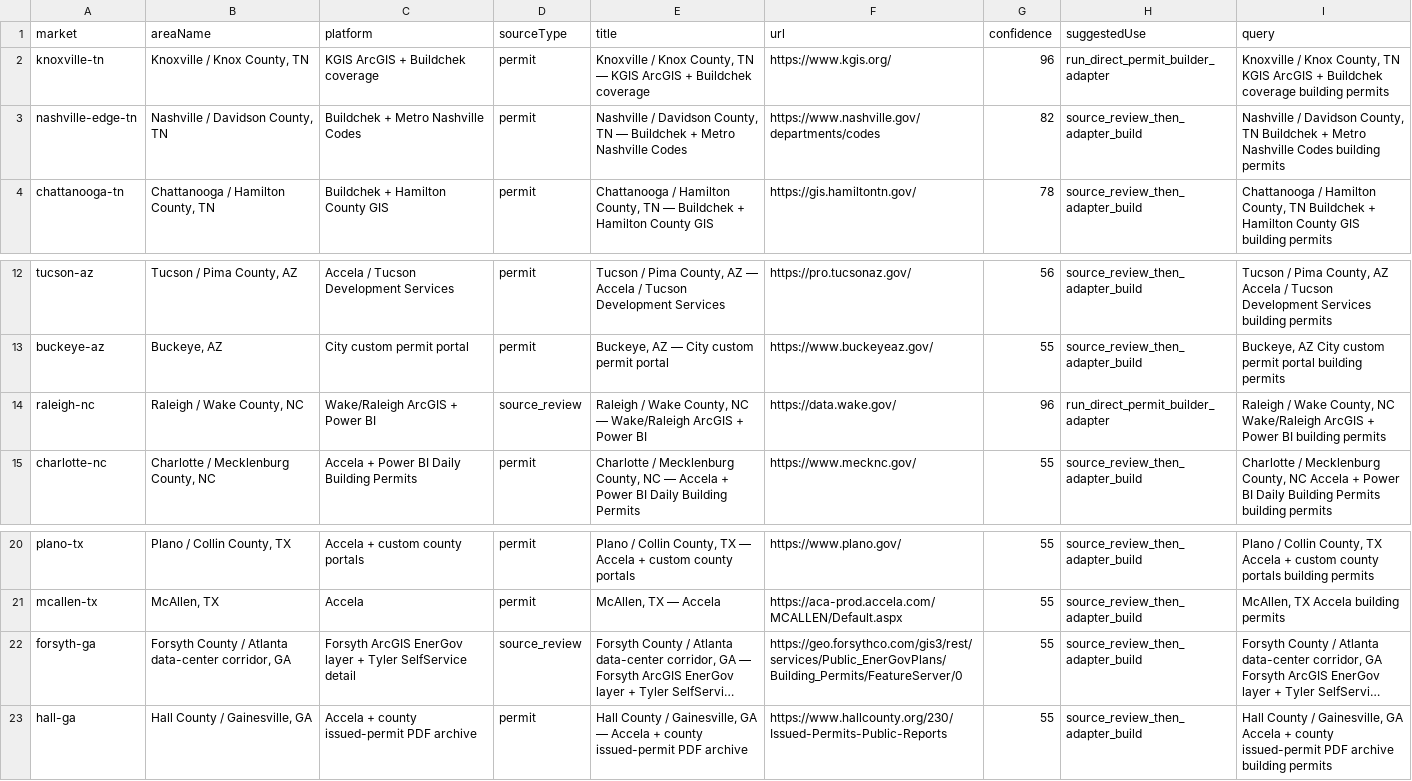
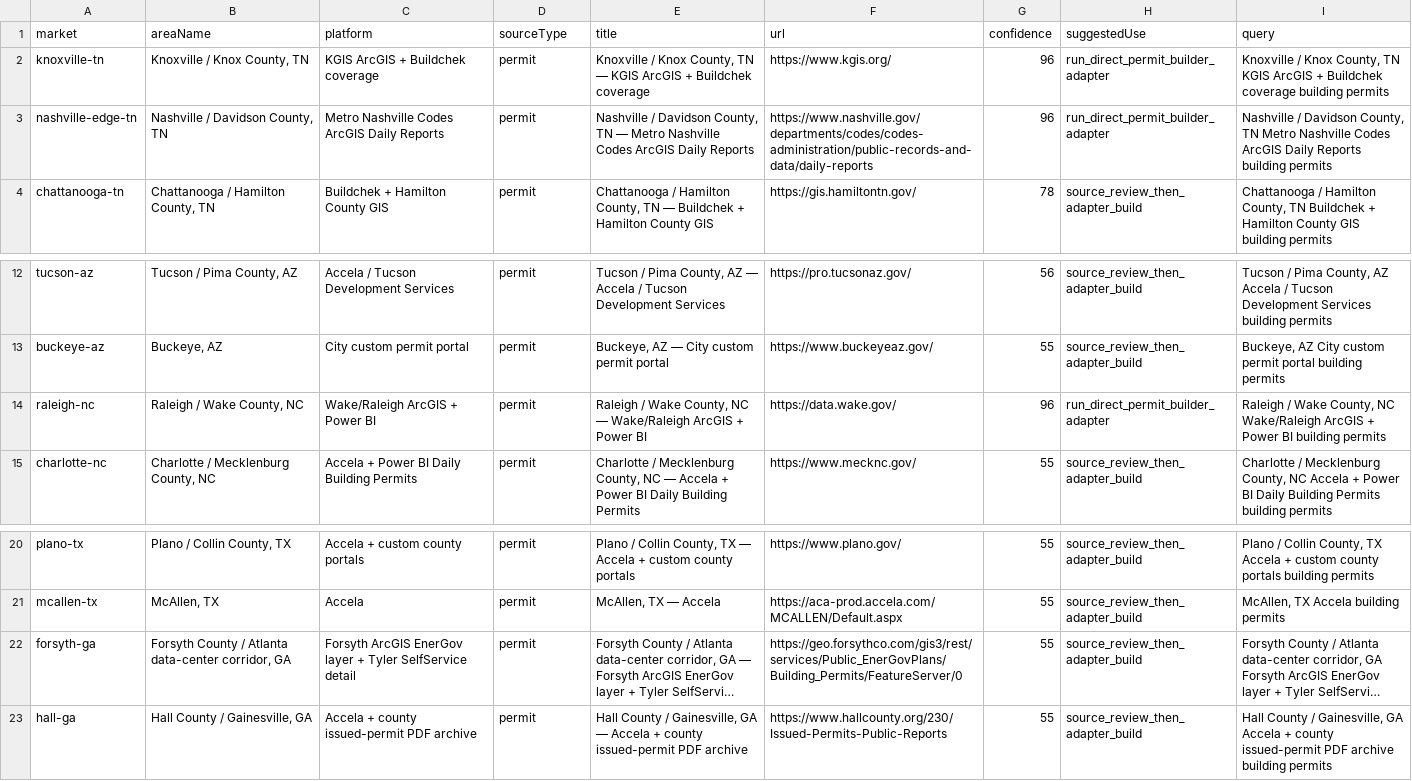
Before and after one commit to marvelus-tech/land-dealflow-os, a CSV file: data/generated/source_candidates.csv, drawn as a sheet; only a part is shown, gaps mark what is left out; long unchanged cells end in …; the diff names each change by its address in the sheet, - before the commit and + after, or states it on an @@ line.

```diff
--- a/data/generated/source_candidates.csv
+++ b/data/generated/source_candidates.csv
-C3 (platform): Buildchek + Metro Nashville Codes
+C3 (platform): Metro Nashville Codes ArcGIS Daily Reports
-E3 (title): …TN — Buildchek + Metro Nashville Codes
+E3 (title): …TN — Metro Nashville Codes ArcGIS Daily Reports
-F3 (url): https://www.nashville.gov/departments/codes
+F3 (url): https://www.nashville.gov/departments/codes/codes-administration/public-records-and-data/daily-reports
-G3 (confidence): 82
+G3 (confidence): 96
-H3 (suggestedUse): source_review_then_adapter_build
+H3 (suggestedUse): run_direct_permit_builder_adapter
-I3 (query): …County, TN Buildchek + Metro Nashville Codes building permits
+I3 (query): …County, TN Metro Nashville Codes ArcGIS Daily Reports building permits
-D14 (sourceType): source_review
+D14 (sourceType): permit
-D22 (sourceType): source_review
+D22 (sourceType): permit
```
Also changed, not shown: data/generated/areas/forsyth-ga/source_candidates.csv, data/generated/areas/nashville-edge-tn/source_candidates.csv, 15 other files.
